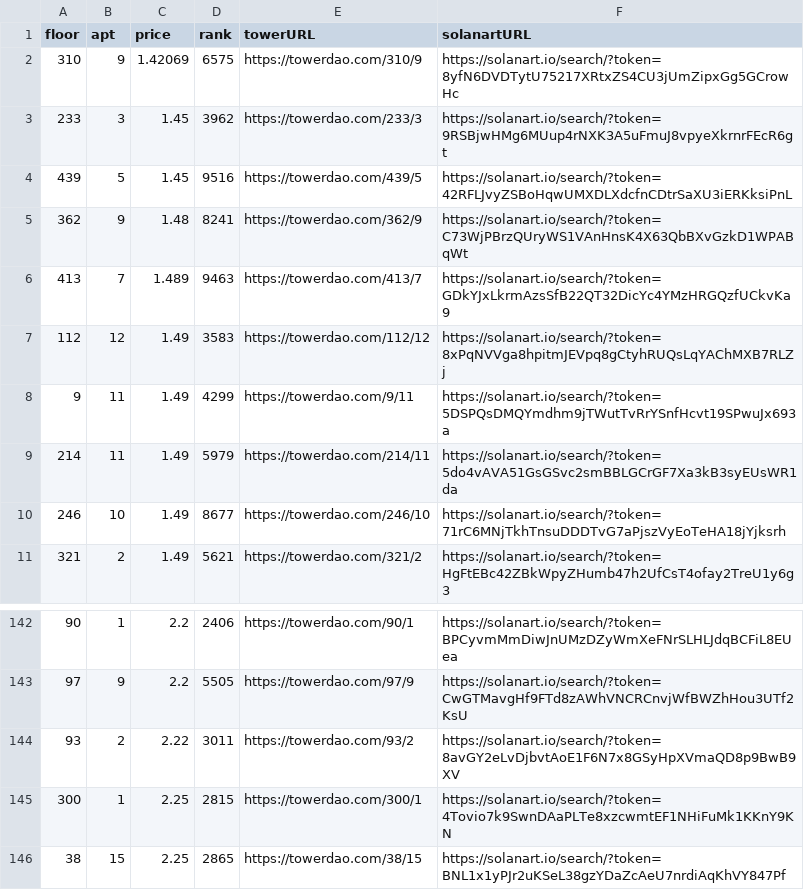
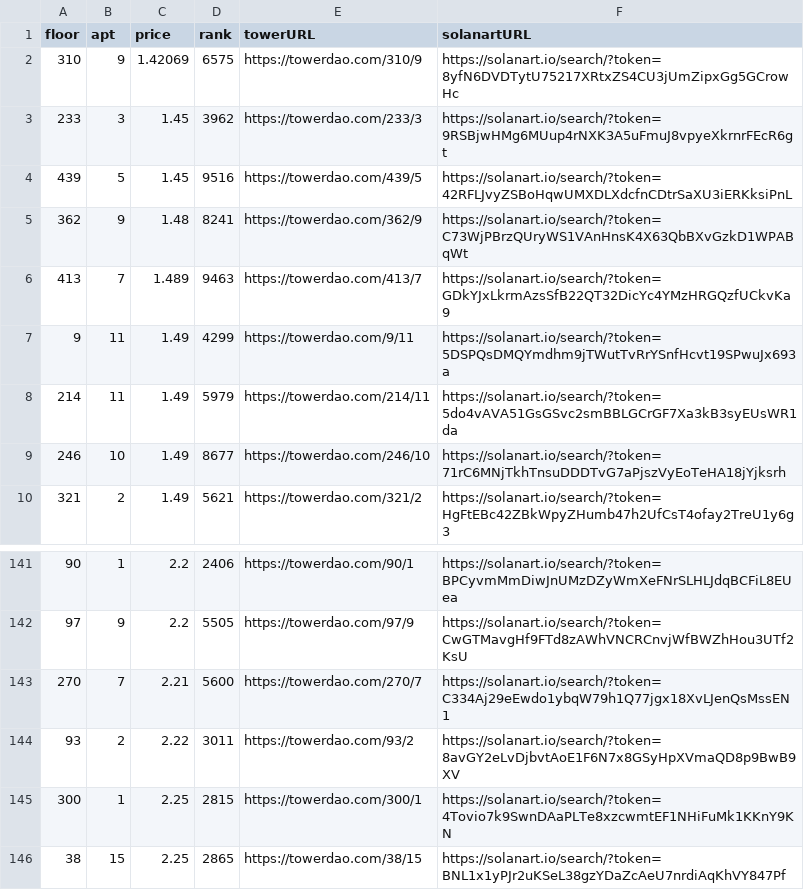
Before and after one commit to braposo/thetower-monitor, a CSV file: data-solanart.csv, drawn as a sheet; only a part is shown, gaps mark what is left out.

Commit message:
Flat: latest data (2021-11-28T03:18:50.121Z) {   "date": "2021-11-28T03:18:50.121Z",   "files": [     {       "name": "data-solanart.csv",       "deltaBytes": -2,       "source": "https://qzlsklfacc.medianetwork.cloud/nft_for_sale?collection=thetower"     }   ] }

```diff
--- a/data-solanart.csv
+++ b/data-solanart.csv
@@ -6,3 +6,2 @@ floor,apt,price,rank,towerURL,solanartURL
 413,7,1.489,9463,https://towerdao.com/413/7,https://solanart.io/search/?token=GDkYJxLkrmAzsSfB22QT32DicYc4YMzHRGQzfUCkvKa9
-112,12,1.49,3583,https://towerdao.com/112/12,https://solanart.io/search/?token=8xPqNVVga8hpitmJEVpq8gCtyhRUQsLqYAChMXB7RLZj
 9,11,1.49,4299,https://towerdao.com/9/11,https://solanart.io/search/?token=5DSPQsDMQYmdhm9jTWutTvRrYSnfHcvt19SPwuJx693a
@@ -143,2 +142,3 @@ floor,apt,price,rank,towerURL,solanartURL
 97,9,2.2,5505,https://towerdao.com/97/9,https://solanart.io/search/?token=CwGTMavgHf9FTd8zAWhVNCRCnvjWfBWZhHou3UTf2KsU
+270,7,2.21,5600,https://towerdao.com/270/7,https://solanart.io/search/?token=C334Aj29eEwdo1ybqW79h1Q77jgx18XvLJenQsMssEN1
 93,2,2.22,3011,https://towerdao.com/93/2,https://solanart.io/search/?token=8avGY2eLvDjbvtAoE1F6N7x8GSyHpXVmaQD8p9BwB9XV
```
